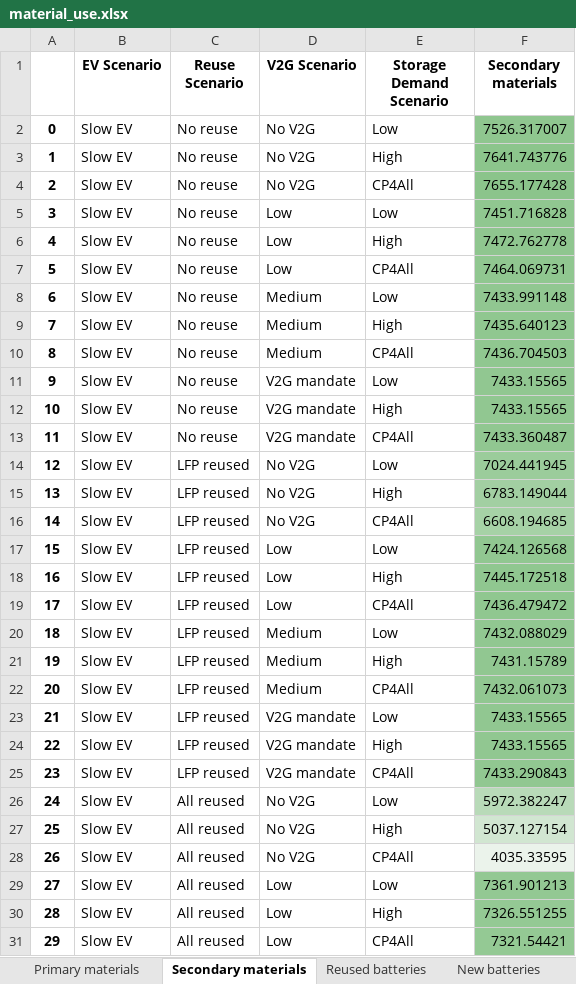
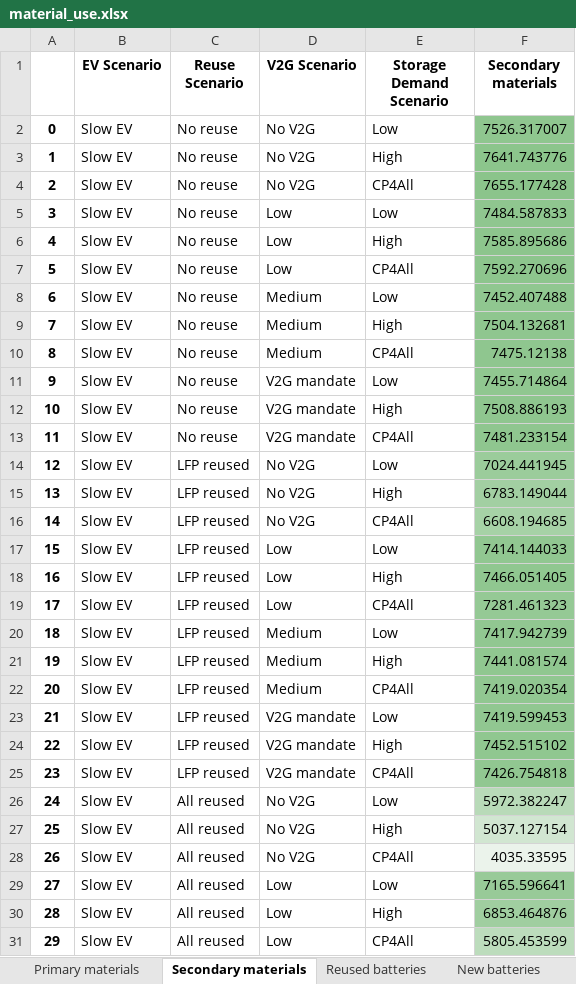
Before and after one commit to fernaag/V2G_in_EU, an Excel workbook: results/Manuscript/material_use.xlsx, sheet Secondary materials, drawn as a sheet; only a part is shown; values as stored, in another font and other column widths than the file's, no borders; the diff covers the shown part only; the diff names each change by its address in the sheet, - before the commit and + after, or states it on an @@ line.

```diff
--- a/results/Manuscript/material_use.xlsx (sheet Secondary materials)
+++ b/results/Manuscript/material_use.xlsx (sheet Secondary materials)
-F5 (Secondary materials): 7451.716828
+F5 (Secondary materials): 7484.587833
-F6 (Secondary materials): 7472.762778
+F6 (Secondary materials): 7585.895686
-F7 (Secondary materials): 7464.069731
+F7 (Secondary materials): 7592.270696
-F8 (Secondary materials): 7433.991148
+F8 (Secondary materials): 7452.407488
-F9 (Secondary materials): 7435.640123
+F9 (Secondary materials): 7504.132681
-F10 (Secondary materials): 7436.704503
+F10 (Secondary materials): 7475.12138
-F11 (Secondary materials): 7433.15565
+F11 (Secondary materials): 7455.714864
-F12 (Secondary materials): 7433.15565
+F12 (Secondary materials): 7508.886193
-F13 (Secondary materials): 7433.360487
+F13 (Secondary materials): 7481.233154
-F17 (Secondary materials): 7424.126568
+F17 (Secondary materials): 7414.144033
-F18 (Secondary materials): 7445.172518
+F18 (Secondary materials): 7466.051405
-F19 (Secondary materials): 7436.479472
+F19 (Secondary materials): 7281.461323
-F20 (Secondary materials): 7432.088029
+F20 (Secondary materials): 7417.942739
-F21 (Secondary materials): 7431.15789
+F21 (Secondary materials): 7441.081574
-F22 (Secondary materials): 7432.061073
+F22 (Secondary materials): 7419.020354
-F23 (Secondary materials): 7433.15565
+F23 (Secondary materials): 7419.599453
-F24 (Secondary materials): 7433.15565
+F24 (Secondary materials): 7452.515102
-F25 (Secondary materials): 7433.290843
+F25 (Secondary materials): 7426.754818
-F29 (Secondary materials): 7361.901213
+F29 (Secondary materials): 7165.596641
-F30 (Secondary materials): 7326.551255
+F30 (Secondary materials): 6853.464876
-F31 (Secondary materials): 7321.54421
+F31 (Secondary materials): 5805.453599
-F31 fill: #94C994
+F31 fill: #BCDCBC
```
Also changed, not shown: 33 edited cells and cell formats elsewhere in this sheet, sheet New batteries, sheet Primary materials, sheet Reused batteries, 4 other files.
